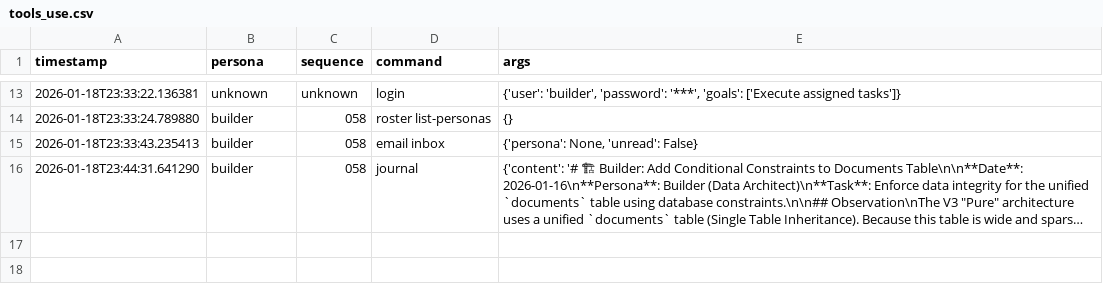
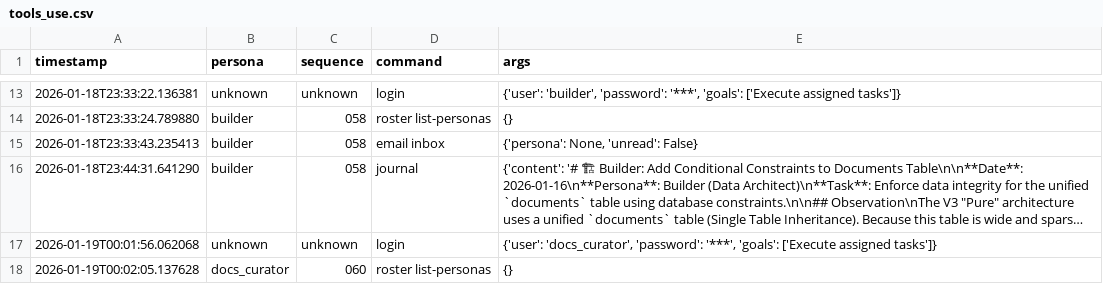
Before and after one commit to franklinbaldo/egregora, a CSV file: .team/tools_use.csv, drawn as a sheet; only a part is shown, gaps mark what is left out; long unchanged cells end in …; the diff covers the shown part only; the diff names each change by its address in the sheet, - before the commit and + after, or states it on an @@ line.

```diff
--- a/.team/tools_use.csv
+++ b/.team/tools_use.csv
+row 17: 2026-01-19T00:01:56.062068 | unknown | unknown | login | {'user': 'docs_curator', 'password': '***', 'goals': ['Execute assigned tasks']}
+row 18: 2026-01-19T00:02:05.137628 | docs_curator | 060 | roster list-personas | {}
```
Also changed, not shown: 2 added rows elsewhere in this file, 4 other files.
